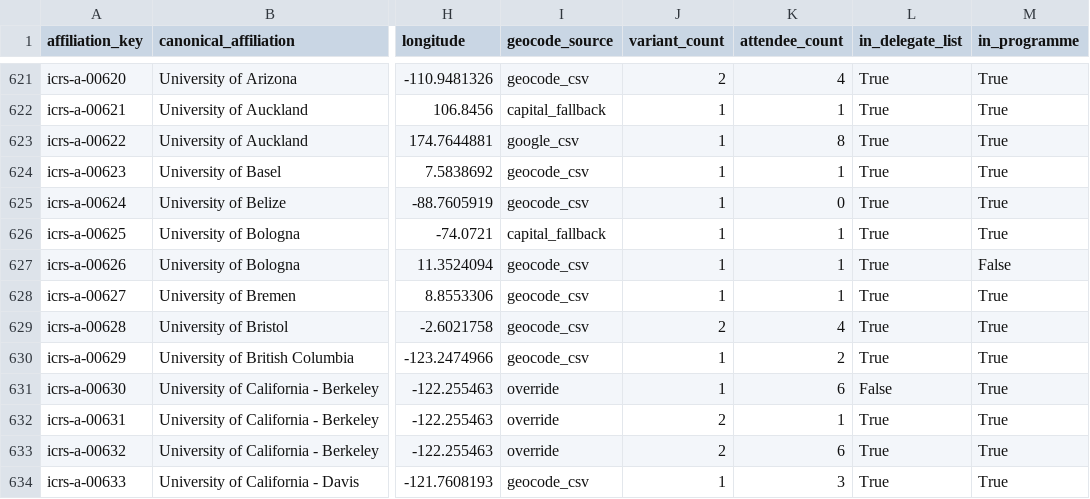
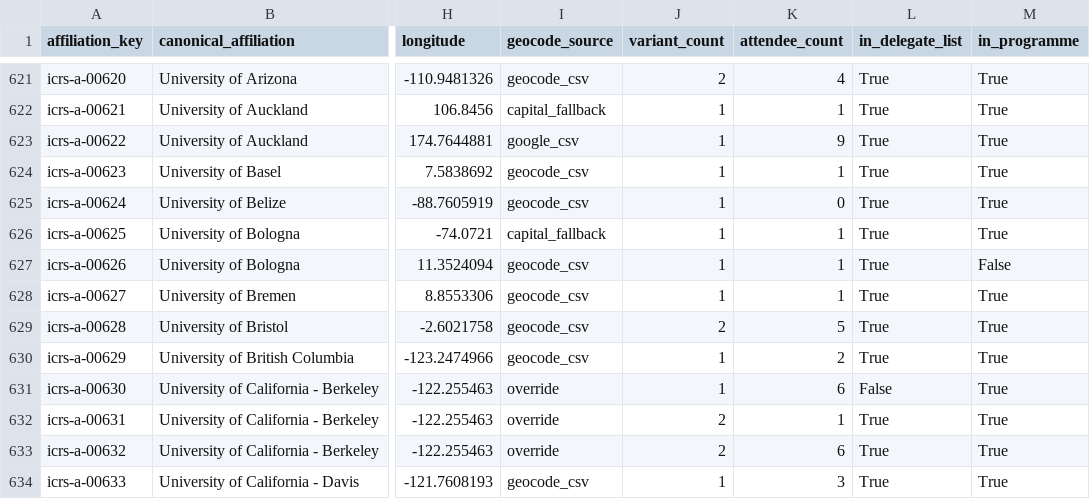
Before and after one commit to orlando-code/explore-icrs-2026, a CSV file: data/registry/affiliation_registry.csv, drawn as a sheet; only a part is shown, gaps mark what is left out; the diff names each change by its address in the sheet, - before the commit and + after, or states it on an @@ line.

```diff
--- a/data/registry/affiliation_registry.csv
+++ b/data/registry/affiliation_registry.csv
-K623 (attendee_count): 8
+K623 (attendee_count): 9
-K629 (attendee_count): 4
+K629 (attendee_count): 5
```
Also changed, not shown: data/registry/person_name_aliases.csv, data/registry/person_registry.csv, 12 other files.
